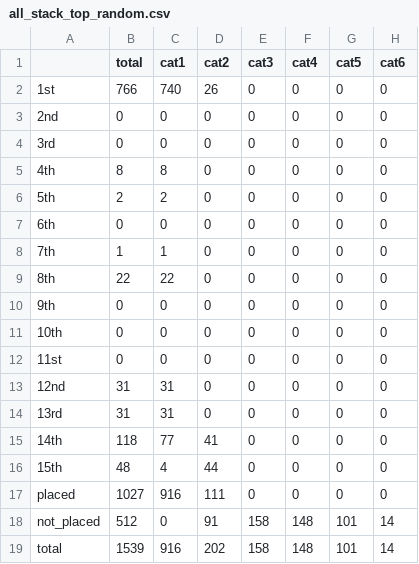
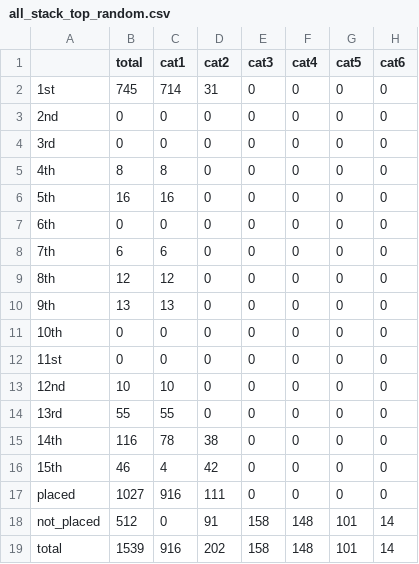
Before and after one commit to newageoflight/stack_sim, a CSV file: tables/all_stack_top_random.csv, drawn as a sheet.

```diff
--- a/tables/all_stack_top_random.csv
+++ b/tables/all_stack_top_random.csv
@@ -1,3 +1,3 @@
 ,total,cat1,cat2,cat3,cat4,cat5,cat6
-1st,766,740,26,0,0,0,0
+1st,745,714,31,0,0,0,0
 2nd,0,0,0,0,0,0,0
@@ -5,13 +5,13 @@
 4th,8,8,0,0,0,0,0
-5th,2,2,0,0,0,0,0
+5th,16,16,0,0,0,0,0
 6th,0,0,0,0,0,0,0
-7th,1,1,0,0,0,0,0
-8th,22,22,0,0,0,0,0
-9th,0,0,0,0,0,0,0
+7th,6,6,0,0,0,0,0
+8th,12,12,0,0,0,0,0
+9th,13,13,0,0,0,0,0
 10th,0,0,0,0,0,0,0
 11st,0,0,0,0,0,0,0
-12nd,31,31,0,0,0,0,0
-13rd,31,31,0,0,0,0,0
-14th,118,77,41,0,0,0,0
-15th,48,4,44,0,0,0,0
+12nd,10,10,0,0,0,0,0
+13rd,55,55,0,0,0,0,0
+14th,116,78,38,0,0,0,0
+15th,46,4,42,0,0,0,0
 placed,1027,916,111,0,0,0,0
```
Also changed, not shown: tables/all_random.csv, tables/all_random_percentified.csv, 29 other files.
